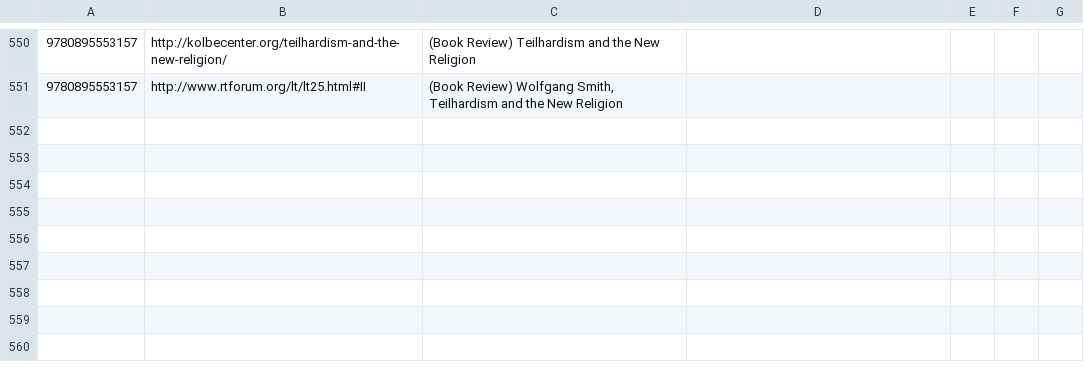
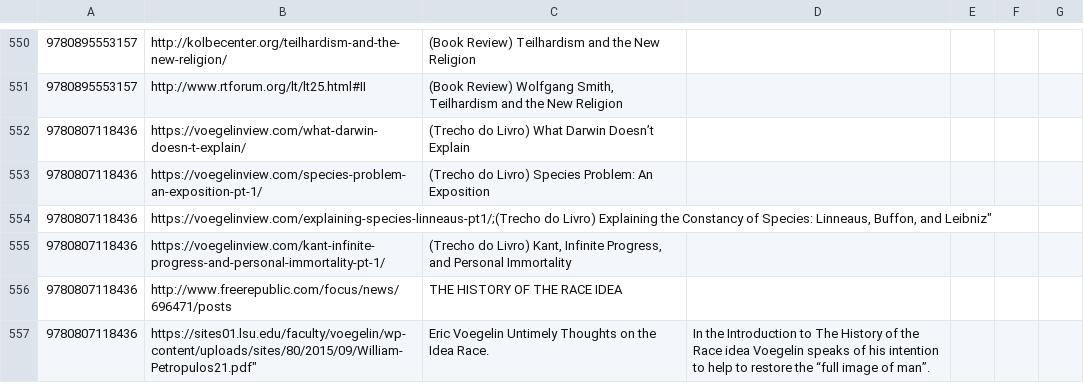
Before and after one commit to xunilrj/xunilrj.github.io, a CSV file: livrosdb/suggestion.links.csv, drawn as a sheet; only a part is shown, gaps mark what is left out.

Commit message:
The History of the Race Idea

```diff
--- a/livrosdb/suggestion.links.csv
+++ b/livrosdb/suggestion.links.csv
@@ -552 +552,7 @@
 "9780895553157";"http://www.rtforum.org/lt/lt25.html#II";"(Book Review) Wolfgang Smith, Teilhardism and the New Religion"
+"9780807118436";"https://voegelinview.com/what-darwin-doesn-t-explain/";"(Trecho do Livro) What Darwin Doesn’t Explain"
+"9780807118436";"https://voegelinview.com/species-problem-an-exposition-pt-1/";"(Trecho do Livro) Species Problem: An Exposition"
+"9780807118436";"https://voegelinview.com/explaining-species-linneaus-pt1/;"(Trecho do Livro) Explaining the Constancy of Species: Linneaus, Buffon, and Leibniz"
+"9780807118436";"https://voegelinview.com/kant-infinite-progress-and-personal-immortality-pt-1/";"(Trecho do Livro) Kant, Infinite Progress, and Personal Immortality"
+"9780807118436";"http://www.freerepublic.com/focus/news/696471/posts";"THE HISTORY OF THE RACE IDEA"
+"9780807118436";https://sites01.lsu.edu/faculty/voegelin/wp-content/uploads/sites/80/2015/09/William-Petropulos21.pdf";"Eric Voegelin Untimely Thoughts on the Idea Race.";" In the Introduction to The History of the Race idea Voegelin speaks of his intention to help to restore the “full image of man”."
```
Also changed, not shown: livrosdb/books.csv, 4 other files.
